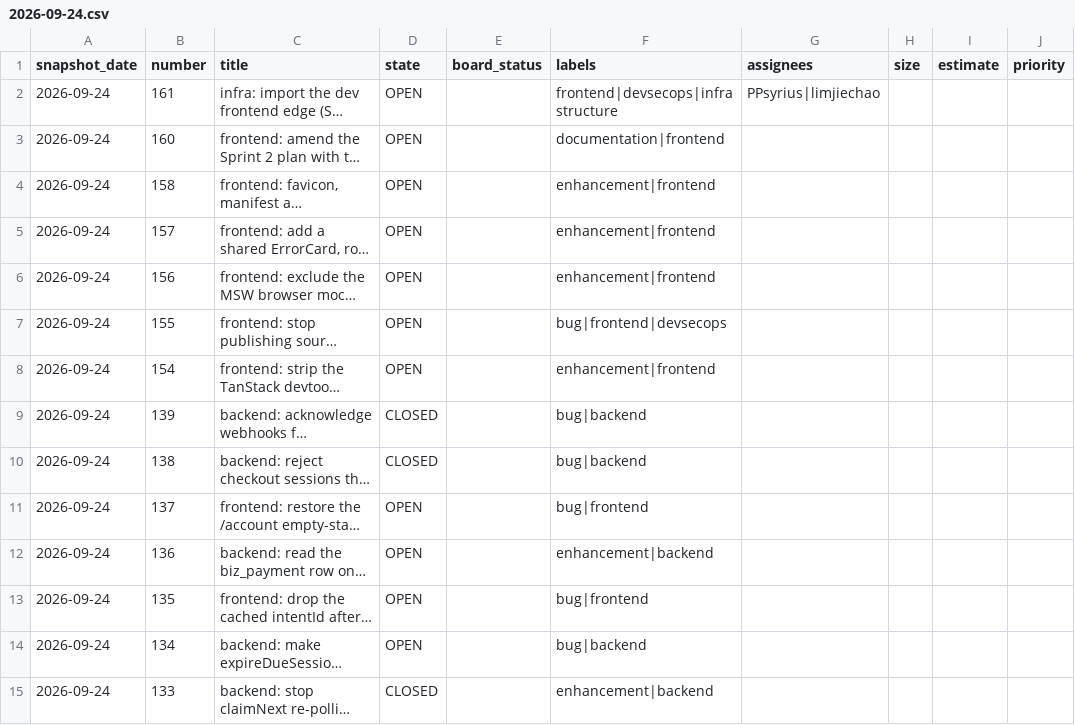
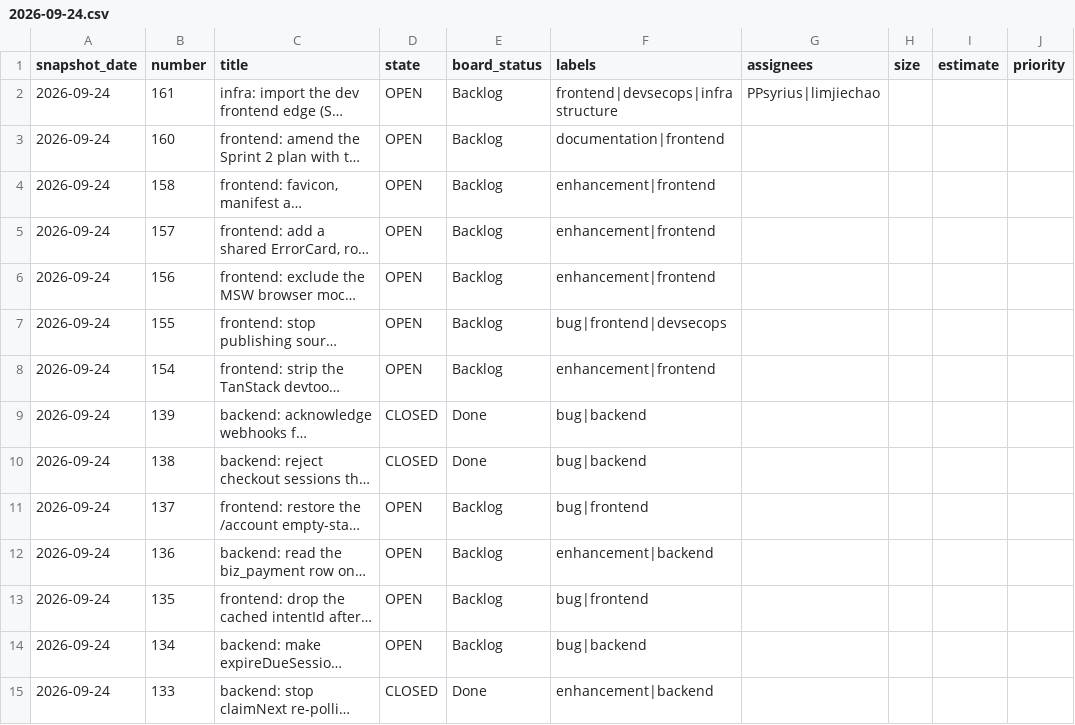
Before and after one commit to PPsyrius/iss-groupbuy-team8, a CSV file: docs/agile/metrics/2026-09-24.csv, drawn as a sheet; only a part is shown; long unchanged cells end in …; the diff covers the shown part only; the diff names each change by its address in the sheet, - before the commit and + after, or states it on an @@ line.

```diff
--- a/docs/agile/metrics/2026-09-24.csv
+++ b/docs/agile/metrics/2026-09-24.csv
-E2:E8 (board_status): (empty)
+E2:E8 (board_status): Backlog
-E9:E10 (board_status): (empty)
+E9:E10 (board_status): Done
-E11:E14 (board_status): (empty)
+E11:E14 (board_status): Backlog
-E15 (board_status): (empty)
+E15 (board_status): Done
```
Also changed, not shown: 39 edited cells elsewhere in this file, docs/agile/metrics/2026-09-19.csv, docs/agile/metrics/2026-09-21.csv, 12 other files.
